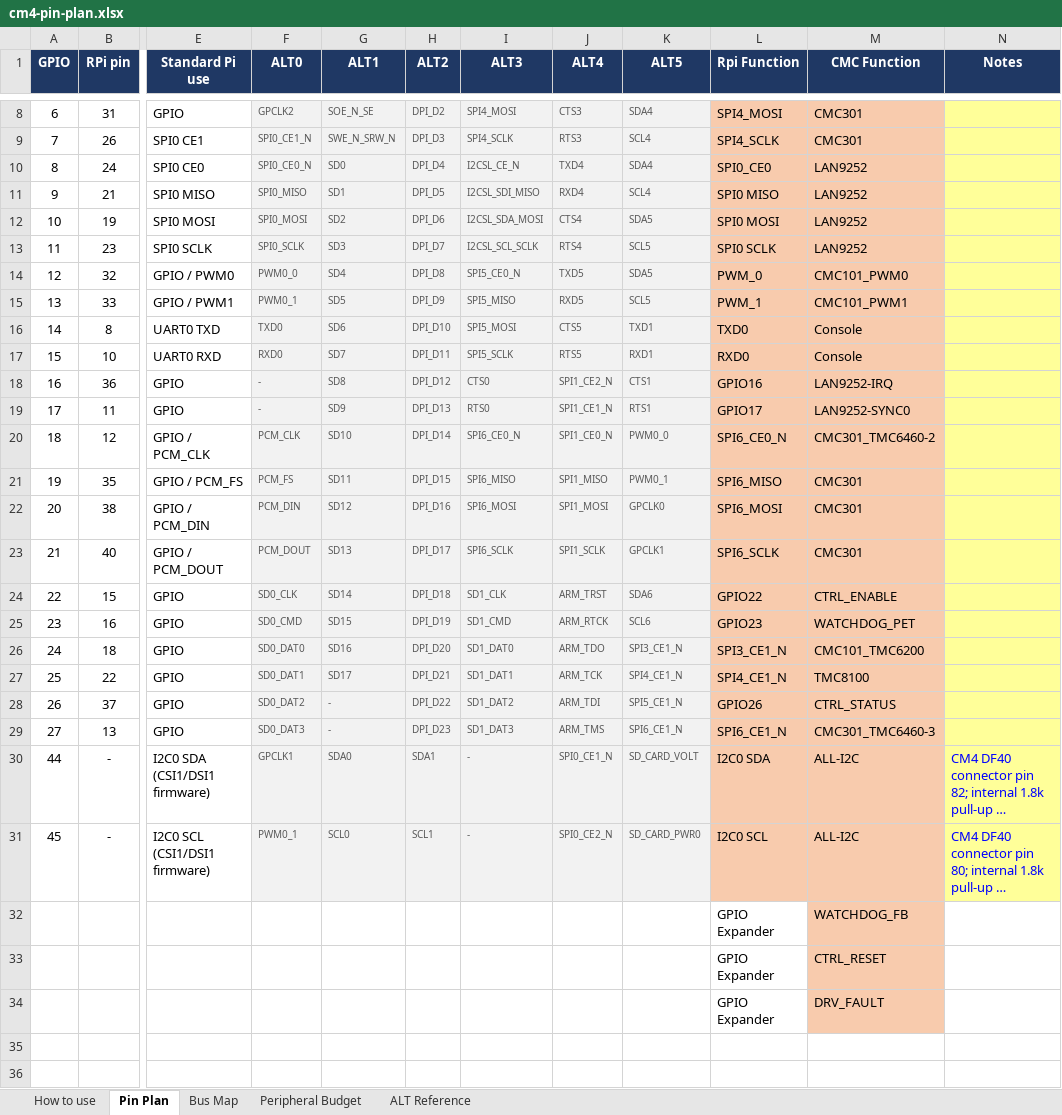
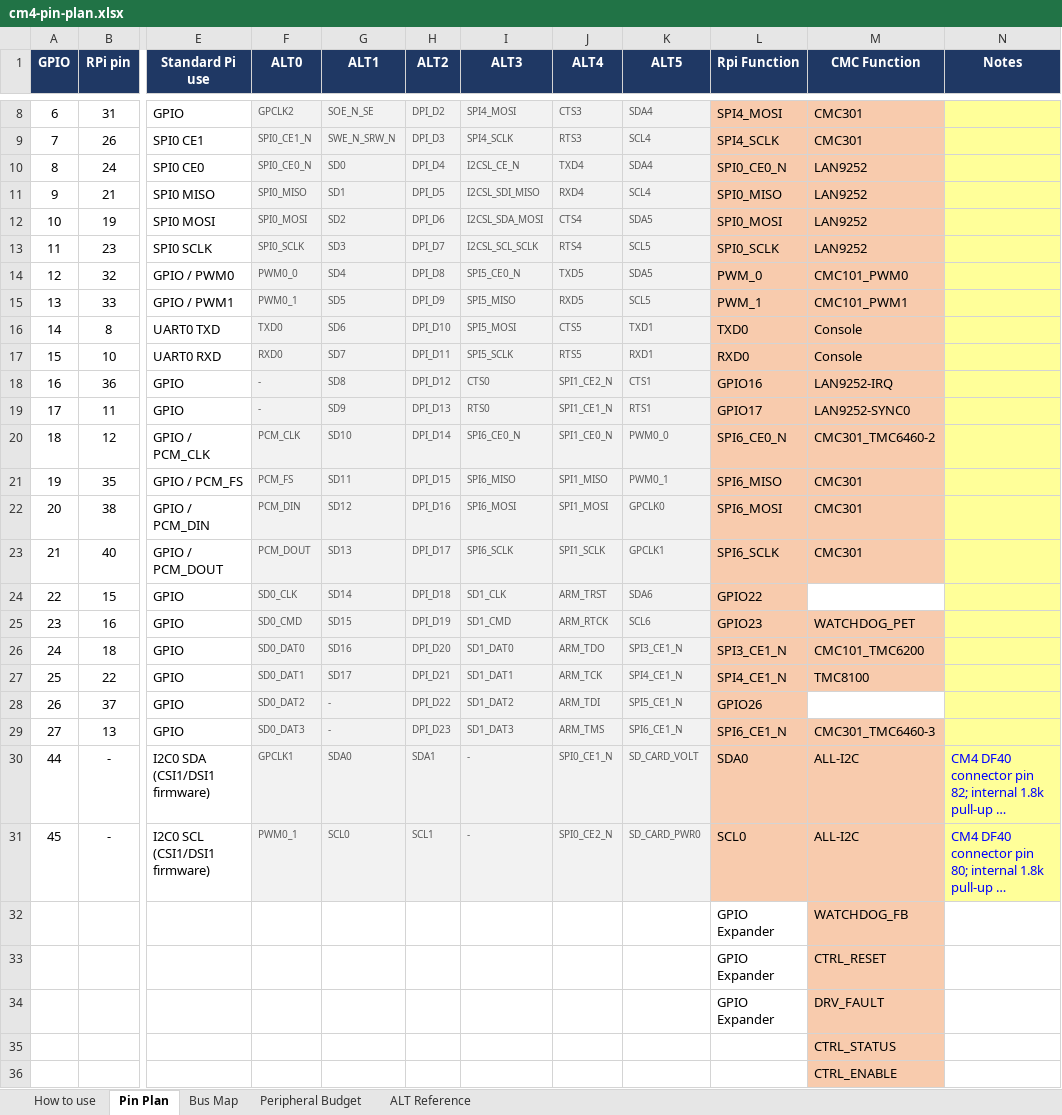
Before and after one commit to rassom-anatol/cmb-cat, an Excel workbook: cm4-pin-plan.xlsx, sheet Pin Plan, drawn as a sheet; only a part is shown, gaps mark what is left out; long unchanged cells end in …; values as stored, in another font and other column widths than the file's, no borders; rows hold the shown columns only; the diff names each change by its address in the sheet, - before the commit and + after, or states it on an @@ line.

Commit message:
Rename GPIO labels per pin plan; add LAN9252 to project library; track open items
CM4_GPIO: rename 42 labels across 21 nets from GPIOnn to the RPi Function
column of cm4-pin-plan.xlsx (SPI3/SPI4/SPI6, SPI0, PWM, UART0). ERC
unchanged at 434 violations before and after, so names only.

cm4-pin-plan.xlsx: normalise spaced function names to underscores and
correct SPI0_CE0 to SPI0_CE0_N; GPIO44/45 set to the datasheet names
SDA0/SCL0 to match the schematic.

Library: add LAN9252I_PT symbol and its TQFP-64 footprint to
cmb-cat.kicad_sym / cmb-cat.pretty, with the footprint property
repointed from the stale C80933 nickname.

docs/open-items.md: outstanding work, verified against the schematic.

```diff
--- a/cm4-pin-plan.xlsx (sheet Pin Plan)
+++ b/cm4-pin-plan.xlsx (sheet Pin Plan)
-L10 (Rpi Function): SPI0_CE0
+L10 (Rpi Function): SPI0_CE0_N
-L11 (Rpi Function): SPI0 MISO
+L11 (Rpi Function): SPI0_MISO
-L12 (Rpi Function): SPI0 MOSI
+L12 (Rpi Function): SPI0_MOSI
-L13 (Rpi Function): SPI0 SCLK
+L13 (Rpi Function): SPI0_SCLK
-M24 (CMC Function): CTRL_ENABLE
+M24 (CMC Function): (empty)
-M24 fill: #F8CBAD
+M24 fill: none
-M28 (CMC Function): CTRL_STATUS
+M28 (CMC Function): (empty)
-M28 fill: #F8CBAD
+M28 fill: none
-L30 (Rpi Function): I2C0 SDA
+L30 (Rpi Function): SDA0
-L31 (Rpi Function): I2C0 SCL
+L31 (Rpi Function): SCL0
+row 35:  |  |  |  |  |  |  |  |  |  | CTRL_STATUS
+row 36:  |  |  |  |  |  |  |  |  |  | CTRL_ENABLE
```
Also changed, not shown: 8 other files.
